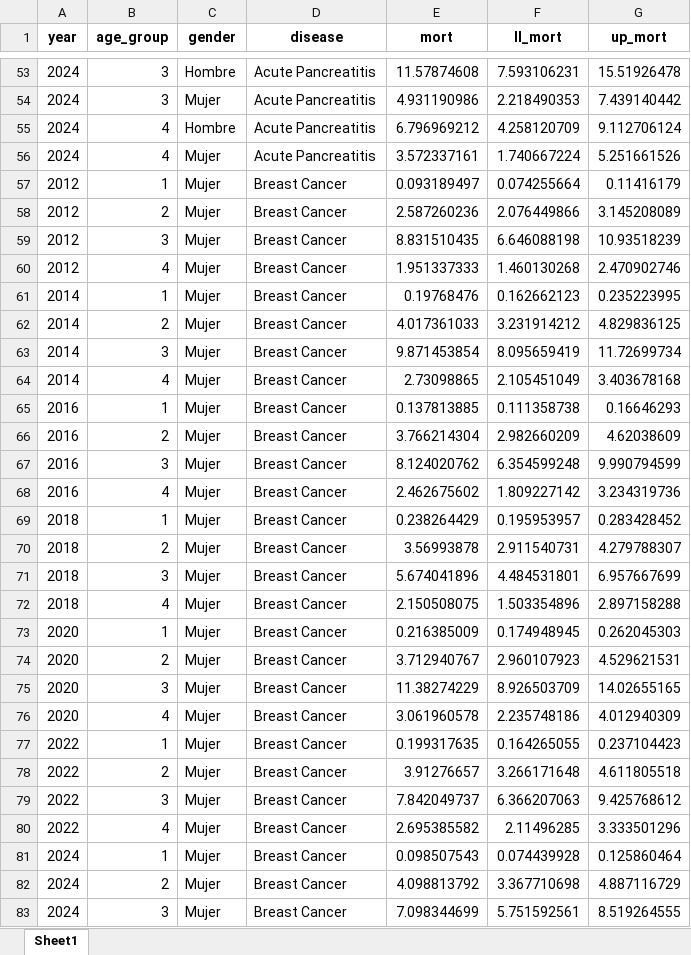
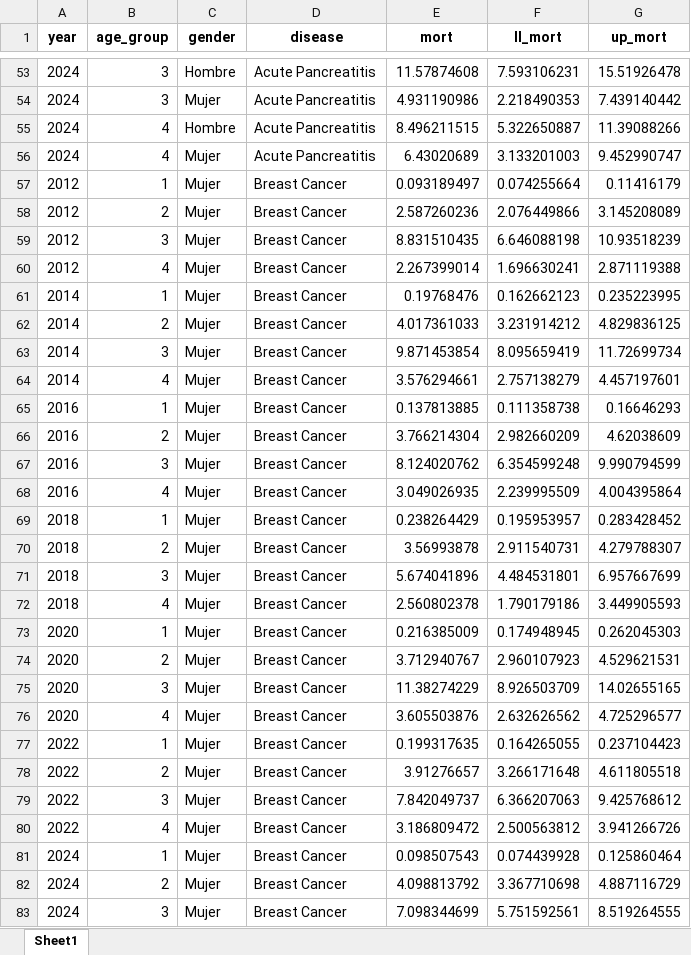
Before and after one commit to ACC1240138/expandPIF, an Excel workbook: __andres_control/Mortality Estimates WHO 2024.xlsx, sheet Sheet1, drawn as a sheet; only a part is shown, gaps mark what is left out; values as stored, in another font and other column widths than the file's, no borders; the diff covers the shown part only; the diff names each change by its address in the sheet, - before the commit and + after, or states it on an @@ line.

```diff
--- a/__andres_control/Mortality Estimates WHO 2024.xlsx (sheet Sheet1)
+++ b/__andres_control/Mortality Estimates WHO 2024.xlsx (sheet Sheet1)
-E55 (mort): 6.796969212
+E55 (mort): 8.496211515
-F55 (ll_mort): 4.258120709
+F55 (ll_mort): 5.322650887
-G55 (up_mort): 9.112706124
+G55 (up_mort): 11.39088266
-E56 (mort): 3.572337161
+E56 (mort): 6.43020689
-F56 (ll_mort): 1.740667224
+F56 (ll_mort): 3.133201003
-G56 (up_mort): 5.251661526
+G56 (up_mort): 9.452990747
-E60 (mort): 1.951337333
+E60 (mort): 2.267399014
-F60 (ll_mort): 1.460130268
+F60 (ll_mort): 1.696630241
-G60 (up_mort): 2.470902746
+G60 (up_mort): 2.871119388
-E64 (mort): 2.73098865
+E64 (mort): 3.576294661
-F64 (ll_mort): 2.105451049
+F64 (ll_mort): 2.757138279
-G64 (up_mort): 3.403678168
+G64 (up_mort): 4.457197601
-E68 (mort): 2.462675602
+E68 (mort): 3.049026935
-F68 (ll_mort): 1.809227142
+F68 (ll_mort): 2.239995509
-G68 (up_mort): 3.234319736
+G68 (up_mort): 4.004395864
-E72 (mort): 2.150508075
+E72 (mort): 2.560802378
-F72 (ll_mort): 1.503354896
+F72 (ll_mort): 1.790179186
-G72 (up_mort): 2.897158288
+G72 (up_mort): 3.449905593
-E76 (mort): 3.061960578
+E76 (mort): 3.605503876
-F76 (ll_mort): 2.235748186
+F76 (ll_mort): 2.632626562
-G76 (up_mort): 4.012940309
+G76 (up_mort): 4.725296577
-E80 (mort): 2.695385582
+E80 (mort): 3.186809472
-F80 (ll_mort): 2.11496285
+F80 (ll_mort): 2.500563812
-G80 (up_mort): 3.333501296
+G80 (up_mort): 3.941266726
```
Also changed, not shown: 918 edited cells elsewhere in this sheet, 32 other files.
